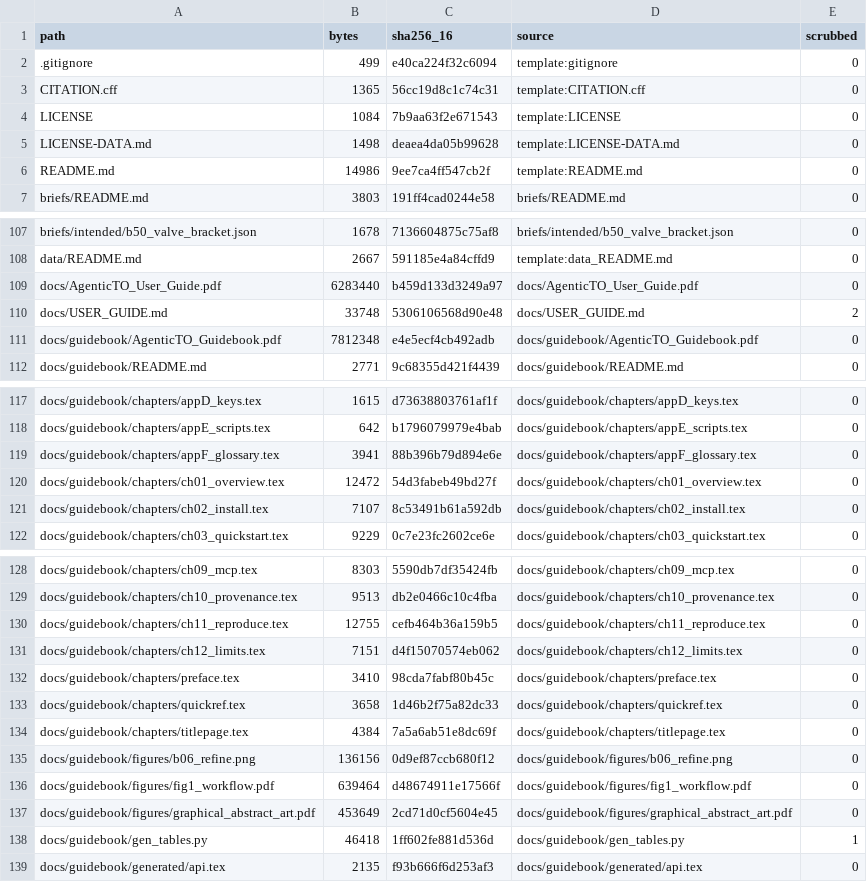
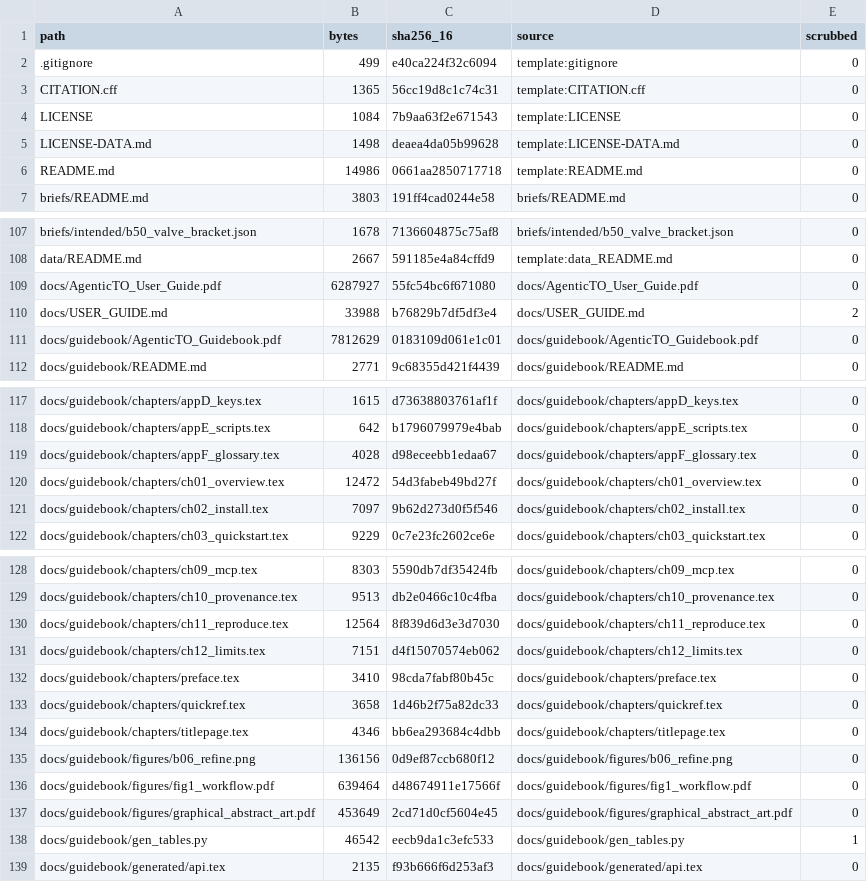
Before and after one commit to nbbllxx0/From-brief-design-to-verified-release, a TSV file: paper/release/files.tsv, drawn as a sheet; only a part is shown, gaps mark what is left out.

```diff
--- a/paper/release/files.tsv
+++ b/paper/release/files.tsv
@@ -5,3 +5,3 @@ LICENSE	1084	7b9aa63f2e671543	template:LICENSE	0
 LICENSE-DATA.md	1498	deaea4da05b99628	template:LICENSE-DATA.md	0
-README.md	14986	9ee7ca4ff547cb2f	template:README.md	0
+README.md	14986	0661aa2850717718	template:README.md	0
 briefs/README.md	3803	191ff4cad0244e58	briefs/README.md	0
@@ -108,5 +108,5 @@ briefs/intended/b50_valve_bracket.json	1678	7136604875c75af8	briefs/intended/b50
 data/README.md	2667	591185e4a84cffd9	template:data_README.md	0
-docs/AgenticTO_User_Guide.pdf	6283440	b459d133d3249a97	docs/AgenticTO_User_Guide.pdf	0
-docs/USER_GUIDE.md	33748	5306106568d90e48	docs/USER_GUIDE.md	2
-docs/guidebook/AgenticTO_Guidebook.pdf	7812348	e4e5ecf4cb492adb	docs/guidebook/AgenticTO_Guidebook.pdf	0
+docs/AgenticTO_User_Guide.pdf	6287927	55fc54bc6f671080	docs/AgenticTO_User_Guide.pdf	0
+docs/USER_GUIDE.md	33988	b76829b7df5df3e4	docs/USER_GUIDE.md	2
+docs/guidebook/AgenticTO_Guidebook.pdf	7812629	0183109d061e1c01	docs/guidebook/AgenticTO_Guidebook.pdf	0
 docs/guidebook/README.md	2771	9c68355d421f4439	docs/guidebook/README.md	0
@@ -118,5 +118,5 @@ docs/guidebook/chapters/appD_keys.tex	1615	d73638803761af1f	docs/guidebook/chapt
 docs/guidebook/chapters/appE_scripts.tex	642	b1796079979e4bab	docs/guidebook/chapters/appE_scripts.tex	0
-docs/guidebook/chapters/appF_glossary.tex	3941	88b396b79d894e6e	docs/guidebook/chapters/appF_glossary.tex	0
+docs/guidebook/chapters/appF_glossary.tex	4028	d98eceebb1edaa67	docs/guidebook/chapters/appF_glossary.tex	0
 docs/guidebook/chapters/ch01_overview.tex	12472	54d3fabeb49bd27f	docs/guidebook/chapters/ch01_overview.tex	0
-docs/guidebook/chapters/ch02_install.tex	7107	8c53491b61a592db	docs/guidebook/chapters/ch02_install.tex	0
+docs/guidebook/chapters/ch02_install.tex	7097	9b62d273d0f5f546	docs/guidebook/chapters/ch02_install.tex	0
 docs/guidebook/chapters/ch03_quickstart.tex	9229	0c7e23fc2602ce6e	docs/guidebook/chapters/ch03_quickstart.tex	0
@@ -129,3 +129,3 @@ docs/guidebook/chapters/ch09_mcp.tex	8303	5590db7df35424fb	docs/guidebook/chapte
 docs/guidebook/chapters/ch10_provenance.tex	9513	db2e0466c10c4fba	docs/guidebook/chapters/ch10_provenance.tex	0
-docs/guidebook/chapters/ch11_reproduce.tex	12755	cefb464b36a159b5	docs/guidebook/chapters/ch11_reproduce.tex	0
+docs/guidebook/chapters/ch11_reproduce.tex	12564	8f839d6d3e3d7030	docs/guidebook/chapters/ch11_reproduce.tex	0
 docs/guidebook/chapters/ch12_limits.tex	7151	d4f15070574eb062	docs/guidebook/chapters/ch12_limits.tex	0
@@ -133,3 +133,3 @@ docs/guidebook/chapters/preface.tex	3410	98cda7fabf80b45c	docs/guidebook/chapter
 docs/guidebook/chapters/quickref.tex	3658	1d46b2f75a82dc33	docs/guidebook/chapters/quickref.tex	0
-docs/guidebook/chapters/titlepage.tex	4384	7a5a6ab51e8dc69f	docs/guidebook/chapters/titlepage.tex	0
+docs/guidebook/chapters/titlepage.tex	4346	bb6ea293684c4dbb	docs/guidebook/chapters/titlepage.tex	0
 docs/guidebook/figures/b06_refine.png	136156	0d9ef87ccb680f12	docs/guidebook/figures/b06_refine.png	0
@@ -137,3 +137,3 @@ docs/guidebook/figures/fig1_workflow.pdf	639464	d48674911e17566f	docs/guidebook/
 docs/guidebook/figures/graphical_abstract_art.pdf	453649	2cd71d0cf5604e45	docs/guidebook/figures/graphical_abstract_art.pdf	0
-docs/guidebook/gen_tables.py	46418	1ff602fe881d536d	docs/guidebook/gen_tables.py	1
+docs/guidebook/gen_tables.py	46542	eecb9da1c3efc533	docs/guidebook/gen_tables.py	1
 docs/guidebook/generated/api.tex	2135	f93b666f6d253af3	docs/guidebook/generated/api.tex	0
```
Also changed, not shown: 9 other files.
